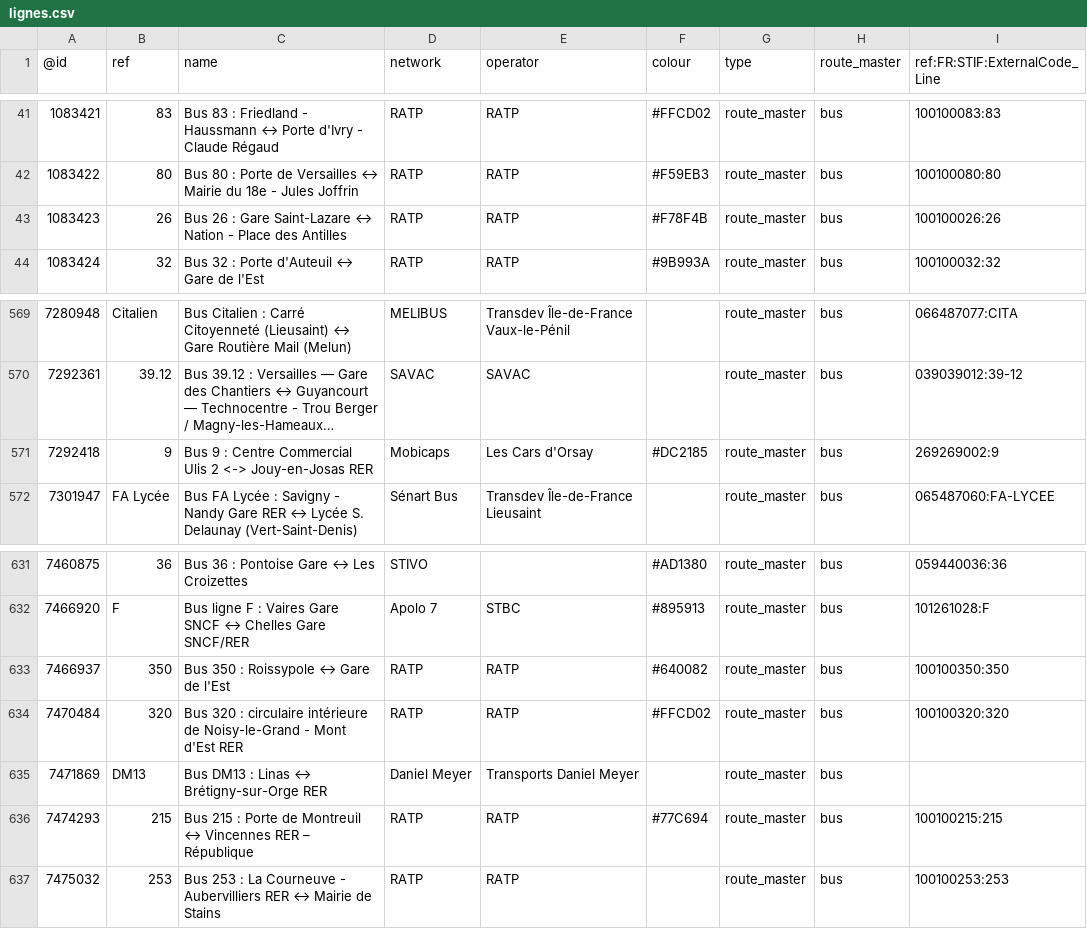
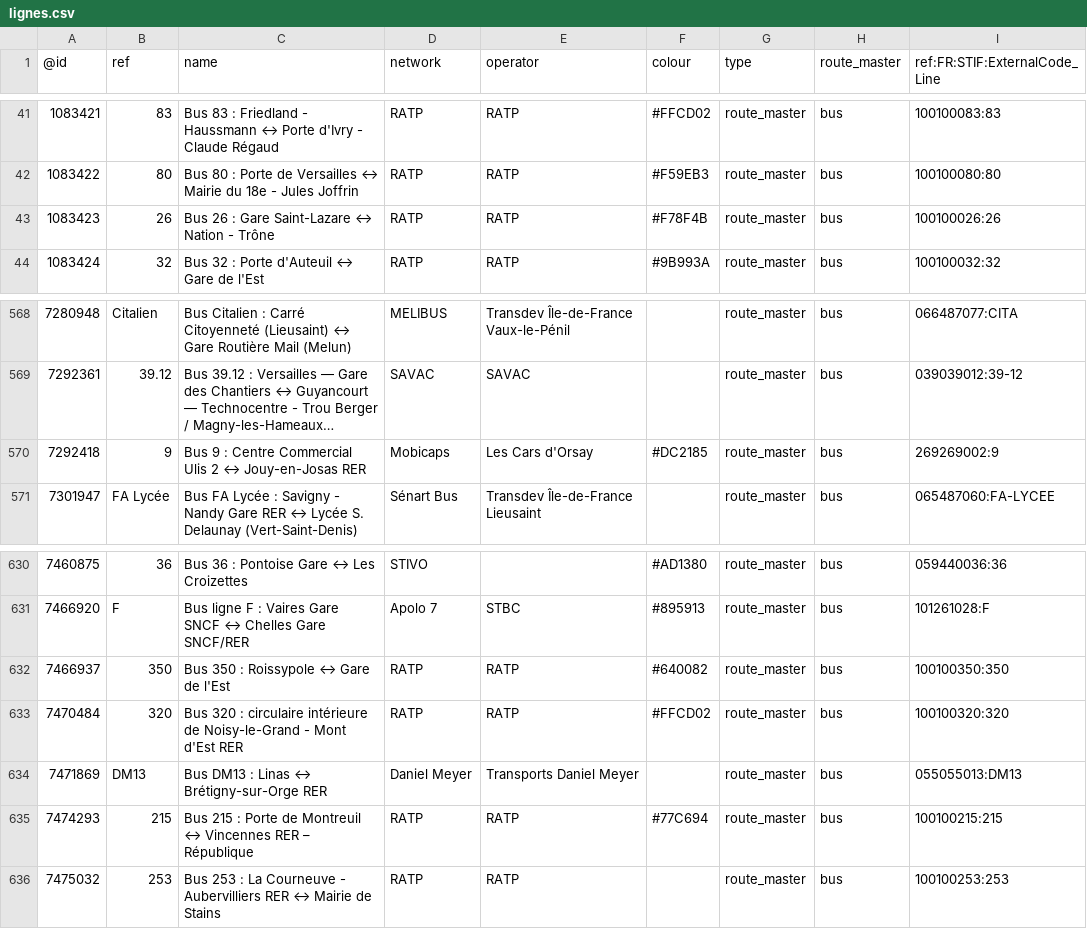
Before and after one commit to nlehuby/OSM_snippets, a CSV file: STIF-to-OSM/data/lignes.csv, drawn as a sheet; only a part is shown, gaps mark what is left out; long unchanged cells end in …; addresses are those after the commit; the diff covers the shown part only; the diff names each change by its address in the sheet, - before the commit and + after, or states it on an @@ line.

Commit message:
ref STIF _ màj

```diff
--- a/STIF-to-OSM/data/lignes.csv
+++ b/STIF-to-OSM/data/lignes.csv
-C43 (name): …Nation - Place des Antilles
+C43 (name): …Nation - Trône
-C570 (name): …Ulis 2 <-> Jouy-en-Josas RER
+C570 (name): …Ulis 2 ↔ Jouy-en-Josas RER
-I634 (ref:FR:STIF:ExternalCode_Line): (empty)
+I634 (ref:FR:STIF:ExternalCode_Line): 055055013:DM13
```
Also changed, not shown: 4 added rows, 1 removed row and 40 edited cells elsewhere in this file, 5 other files.
